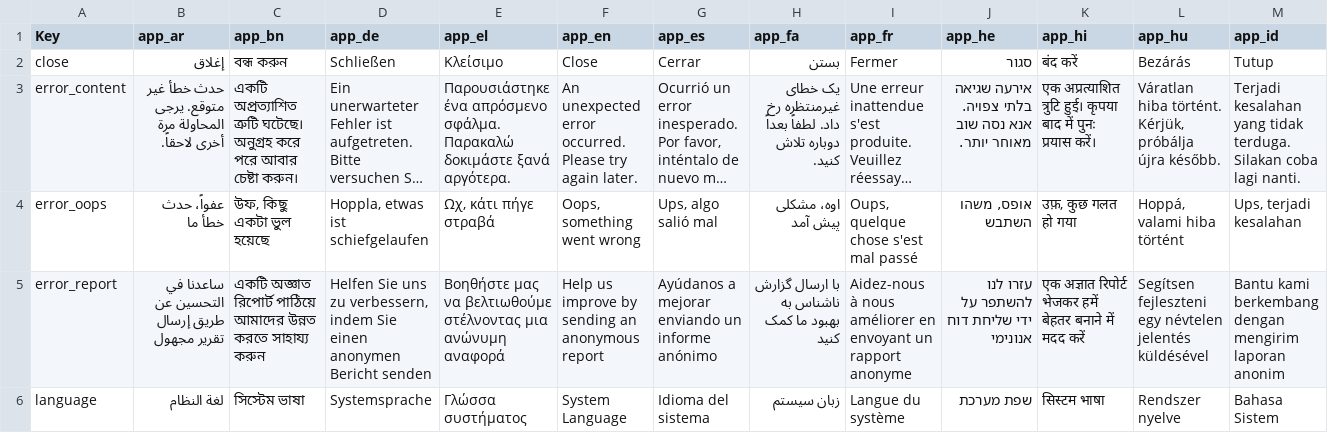
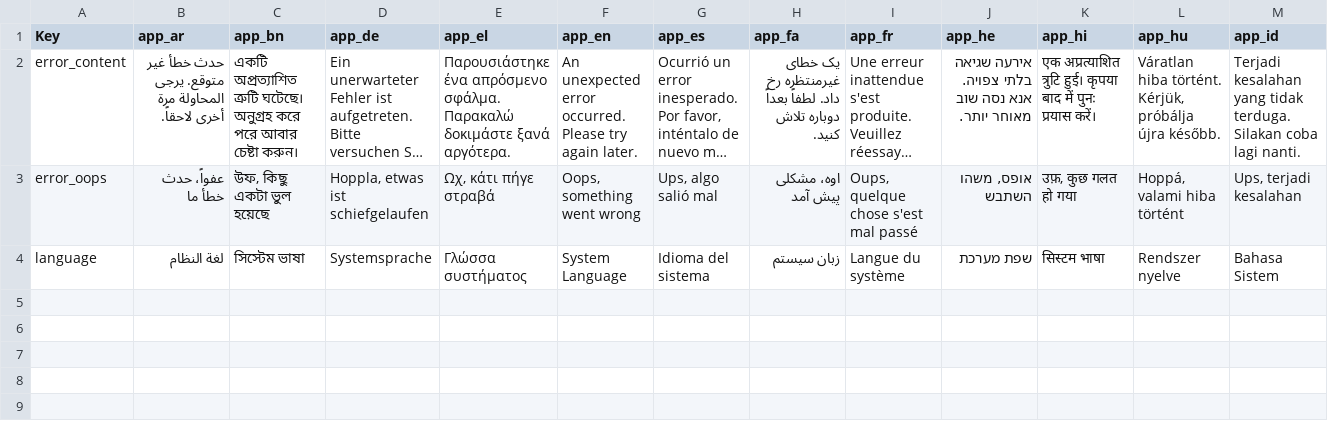
Before and after one commit to piyuo/flutter-appkit, a CSV file: lib/src/l10n/l10n.csv, drawn as a sheet; only a part is shown; long unchanged cells end in …; rows hold the shown columns only; the diff names each change by its address in the sheet, - before the commit and + after, or states it on an @@ line.

```diff
--- a/lib/src/l10n/l10n.csv
+++ b/lib/src/l10n/l10n.csv
-row 2: close | إغلاق | বন্ধ করুন | Schließen | Κλείσιμο | Close | Cerrar | بستن | Fermer | סגור | बंद करें | Bezárás | Tutup
-row 5: error_report | ساعدنا في التحسين عن طريق إرسال تقرير مجهول | একটি অজ্ঞাত রিপোর্ট পাঠিয়ে আমাদের উন্নত করতে সাহায্য করুন | Helfen Sie uns zu verbessern, indem Sie einen anonymen Bericht senden | Βοηθήστε μας να βελτιωθούμε στέλνοντας μια ανώνυμη αναφορά | Help us improve by sending an anonymous report | Ayúdanos a mejorar enviando un informe anónimo | با ارسال گزارش ناشناس به بهبود ما کمک کنید | Aidez-nous à nous améliorer en envoyant un rapport anonyme | עזרו לנו להשתפר על ידי שליחת דוח אנונימי | एक अज्ञात रिपोर्ट भेजकर हमें बेहतर बनाने में मदद करें | Segítsen fejleszteni egy névtelen jelentés küldésével | Bantu kami berkembang dengan mengirim laporan anonim
```
Also changed, not shown: 58 other files.
